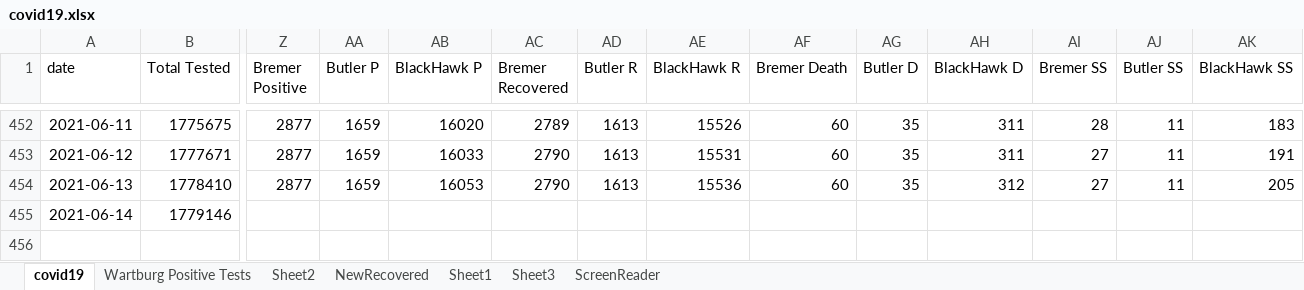
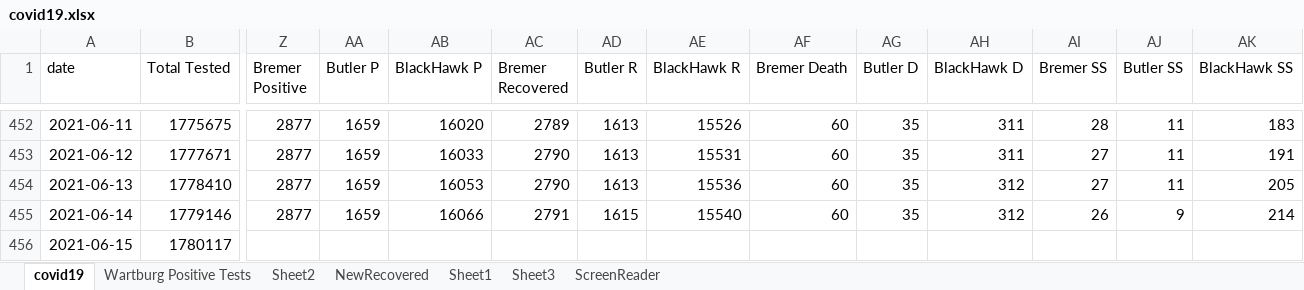
Before and after one commit to mbirgen/COVID19, an Excel workbook: covid19.xlsx, sheet covid19, drawn as a sheet; only a part is shown, gaps mark what is left out; values as stored, in another font and other column widths than the file's, no borders; conditional formats not drawn; rows hold the shown columns only; the diff names each change by its address in the sheet, - before the commit and + after, or states it on an @@ line.

Commit message:
06-15-2021 Data

```diff
--- a/covid19.xlsx (sheet covid19)
+++ b/covid19.xlsx (sheet covid19)
-Z455 (Bremer Positive): (empty)
+Z455 (Bremer Positive): 2877
-AA455 (Butler P): (empty)
+AA455 (Butler P): 1659
-AB455 (BlackHawk P): (empty)
+AB455 (BlackHawk P): 16066
-AC455 (Bremer Recovered): (empty)
+AC455 (Bremer Recovered): 2791
-AD455 (Butler R): (empty)
+AD455 (Butler R): 1615
-AE455 (BlackHawk R): (empty)
+AE455 (BlackHawk R): 15540
-AF455 (Bremer Death): (empty)
+AF455 (Bremer Death): 60
-AG455 (Butler D): (empty)
+AG455 (Butler D): 35
-AH455 (BlackHawk D): (empty)
+AH455 (BlackHawk D): 312
-AI455 (Bremer SS): (empty)
+AI455 (Bremer SS): 26
-AJ455 (Butler SS): (empty)
+AJ455 (Butler SS): 9
-AK455 (BlackHawk SS): (empty)
+AK455 (BlackHawk SS): 214
+row 456: 2021-06-15 | 1780117
```
Also changed, not shown: 20 other files.
